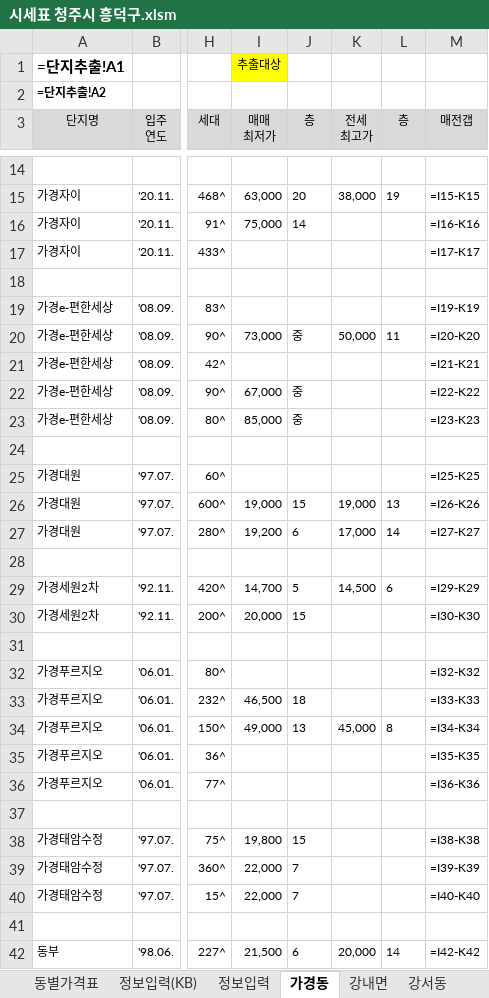
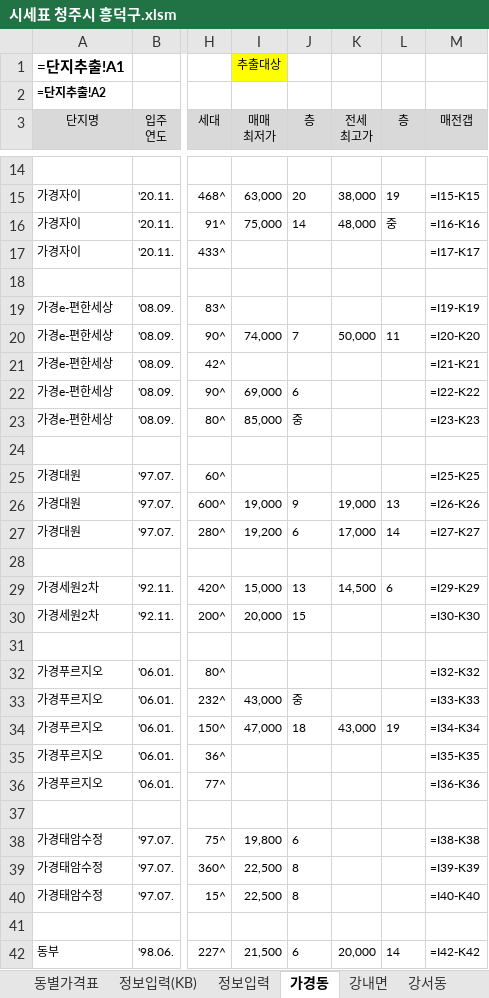
Before and after one commit to minsu-kwon-19/RealEstate, an Excel workbook: 시세표 청주시 흥덕구.xlsm, sheet 가경동, drawn as a sheet; only a part is shown, gaps mark what is left out; values as stored, in another font and other column widths than the file's, no borders; formulas without a stored value are shown as written; conditional formats not drawn; the diff covers the shown part only; the diff names each change by its address in the sheet, - before the commit and + after, or states it on an @@ line.

```diff
--- a/시세표 청주시 흥덕구.xlsm (sheet 가경동)
+++ b/시세표 청주시 흥덕구.xlsm (sheet 가경동)
-K16 (전세 최고가): (empty)
+K16 (전세 최고가): 48,000
-L16 (층): (empty)
+L16 (층): 중
-I20 (매매 최저가): 73,000
+I20 (매매 최저가): 74,000
-J20 (층): 중
+J20 (층): 7
-I22 (매매 최저가): 67,000
+I22 (매매 최저가): 69,000
-J22 (층): 중
+J22 (층): 6
-J26 (층): 15
+J26 (층): 9
-I29 (매매 최저가): 14,700
+I29 (매매 최저가): 15,000
-J29 (층): 5
+J29 (층): 13
-I33 (매매 최저가): 46,500
+I33 (매매 최저가): 43,000
-J33 (층): 18
+J33 (층): 중
-I34 (매매 최저가): 49,000
+I34 (매매 최저가): 47,000
-J34 (층): 13
+J34 (층): 18
-K34 (전세 최고가): 45,000
+K34 (전세 최고가): 43,000
-L34 (층): 8
+L34 (층): 19
-J38 (층): 15
+J38 (층): 6
-I39:I40 (매매 최저가): 22,000
+I39:I40 (매매 최저가): 22,500
-J39:J40 (층): 7
+J39:J40 (층): 8
```
Also changed, not shown: 61 edited cells elsewhere in this sheet, sheet 단지추출_가격표용, sheet 단지추출, sheet 복대동, sheet 동별가격표, sheet 송절동, sheet 비하동, 4 more sheets, 시세표 수원시 영통구.xlsm, 시세표 원주시.xlsm, 28 other files.
